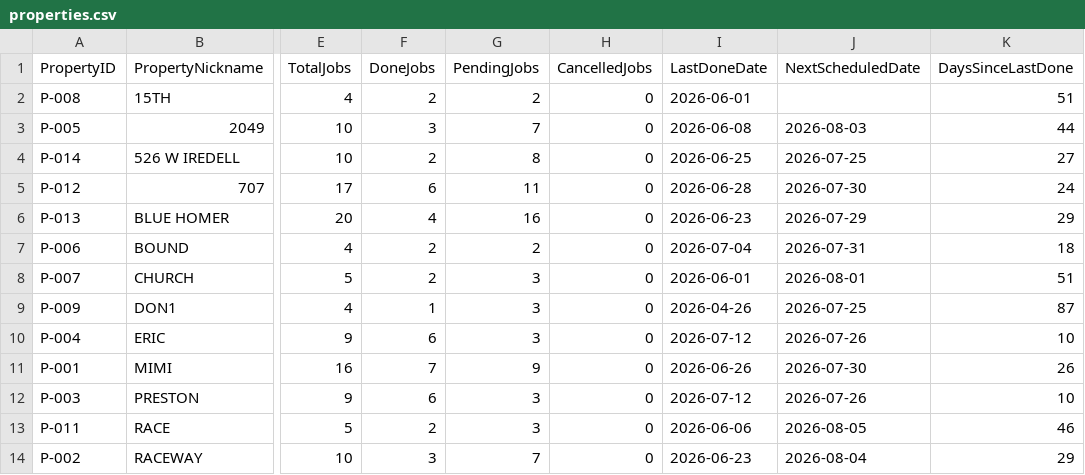
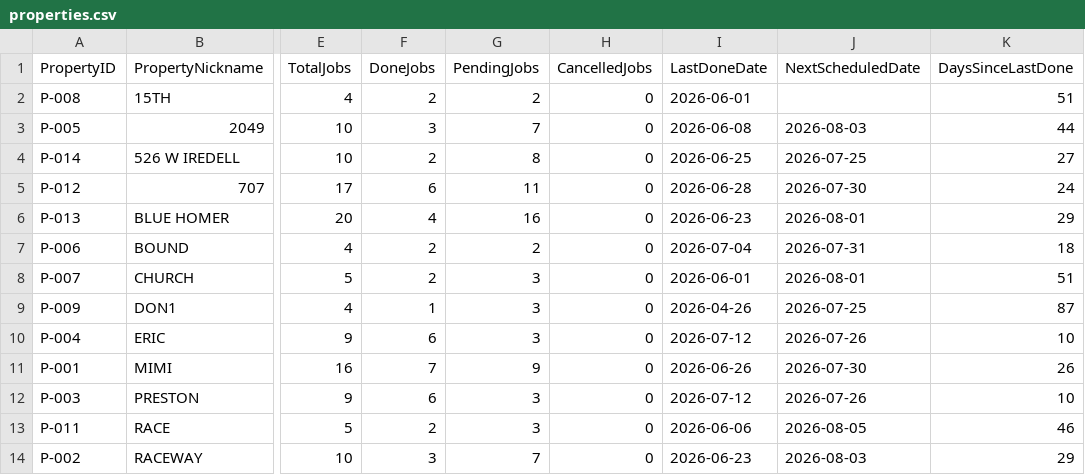
Before and after one commit to emw-oldwell/oldwell-mowing-dashboard, a CSV file: exports/properties.csv, drawn as a sheet; only a part is shown, gaps mark what is left out; the diff names each change by its address in the sheet, - before the commit and + after, or states it on an @@ line.

```diff
--- a/exports/properties.csv
+++ b/exports/properties.csv
-J6 (NextScheduledDate): 2026-07-29
+J6 (NextScheduledDate): 2026-08-01
-J14 (NextScheduledDate): 2026-08-04
+J14 (NextScheduledDate): 2026-08-03
```
Also changed, not shown: exports/schedule.csv, 1 other file.
